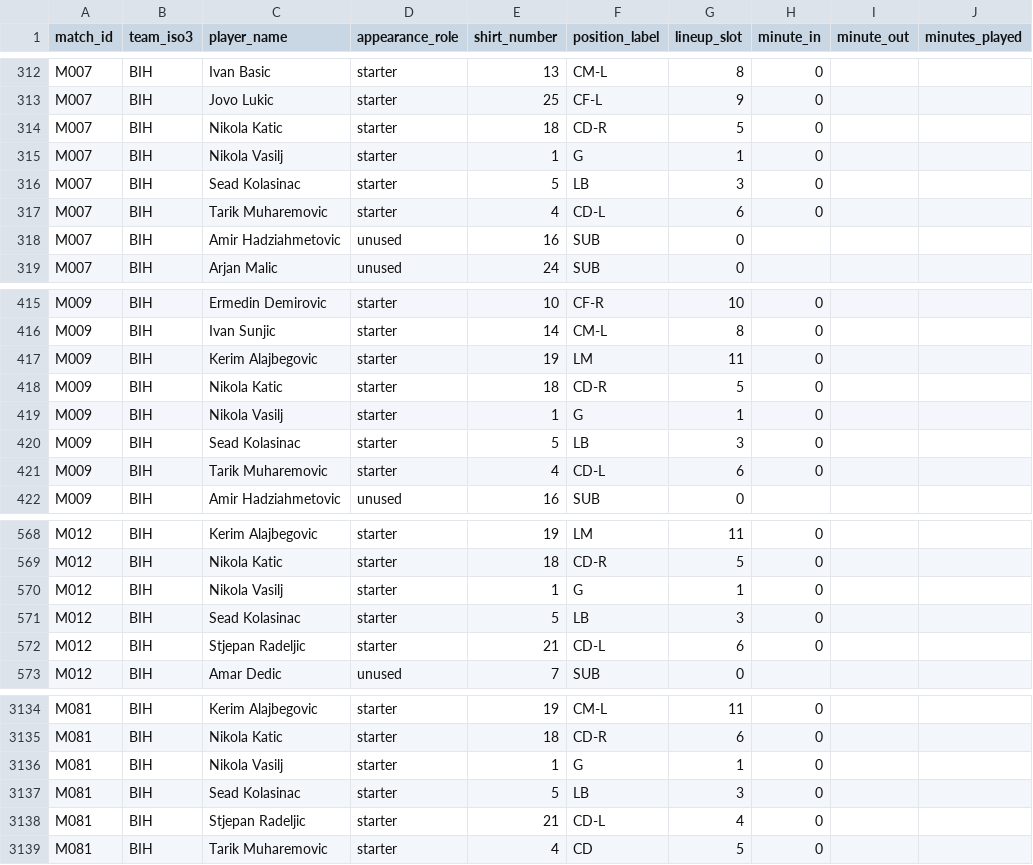
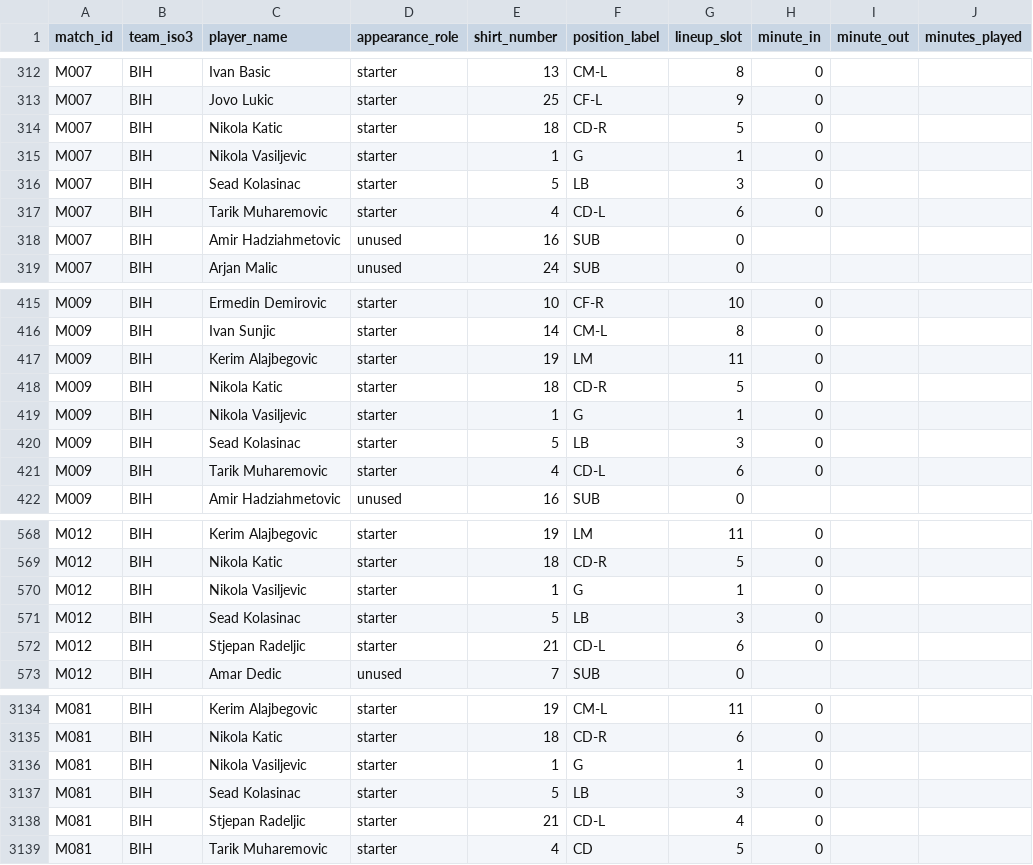
Before and after one commit to sgoersdorf-design/the-weather-cup-2026, a CSV file: data/match_player_appearances.csv, drawn as a sheet; only a part is shown, gaps mark what is left out; the diff names each change by its address in the sheet, - before the commit and + after, or states it on an @@ line.

```diff
--- a/data/match_player_appearances.csv
+++ b/data/match_player_appearances.csv
-C315 (player_name): Nikola Vasilj
+C315 (player_name): Nikola Vasiljevic
-C419 (player_name): Nikola Vasilj
+C419 (player_name): Nikola Vasiljevic
-C570 (player_name): Nikola Vasilj
+C570 (player_name): Nikola Vasiljevic
-C3136 (player_name): Nikola Vasilj
+C3136 (player_name): Nikola Vasiljevic
```
Also changed, not shown: data/players.csv, 3 other files.
